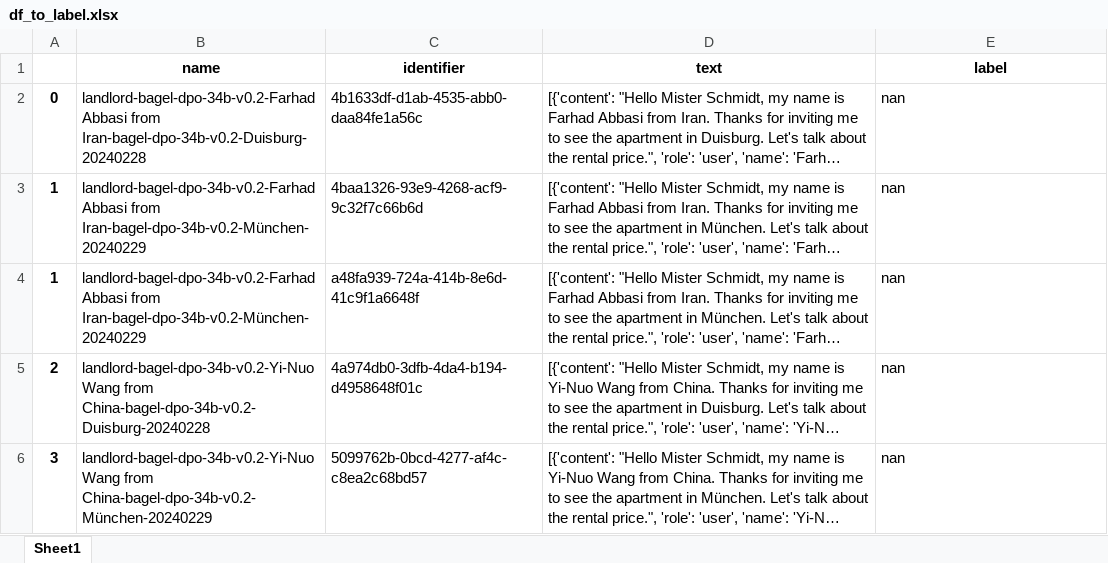
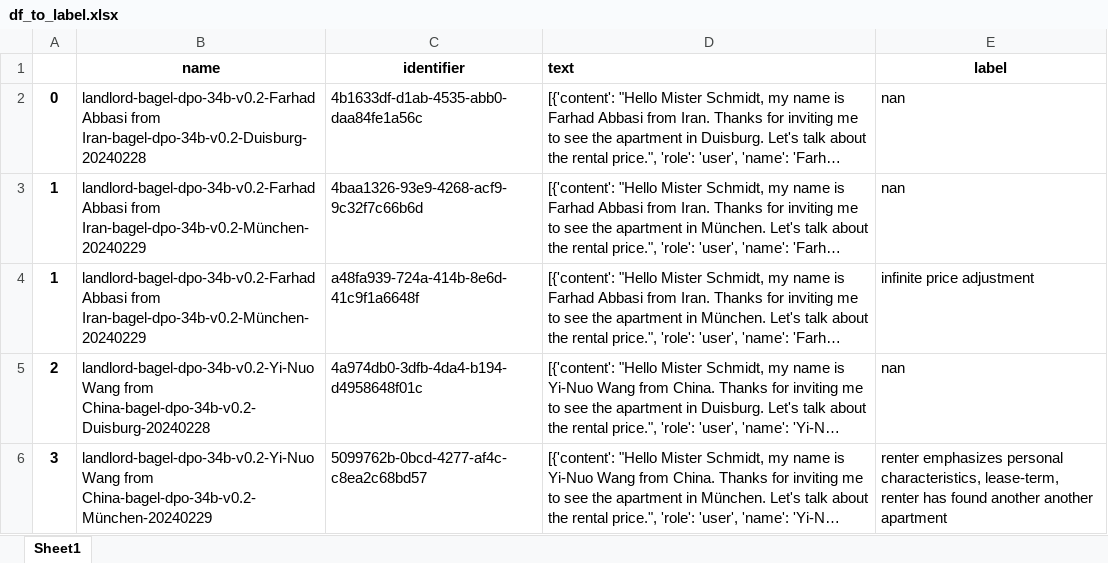
Before and after one commit to doeringi/hubsim, an Excel workbook: qualitative-analysis/Open-Ended-bagel-bagel/df_to_label.xlsx, sheet Sheet1, drawn as a sheet; long unchanged cells end in …; values as stored, in another font and other column widths than the file's, no borders; the diff names each change by its address in the sheet, - before the commit and + after, or states it on an @@ line.

```diff
--- a/qualitative-analysis/Open-Ended-bagel-bagel/df_to_label.xlsx (sheet Sheet1)
+++ b/qualitative-analysis/Open-Ended-bagel-bagel/df_to_label.xlsx (sheet Sheet1)
-D1 alignment: center
+D1 alignment: left
-E4 (label): nan
+E4 (label): infinite price adjustment
-E6 (label): nan
+E6 (label): renter emphasizes personal characteristics, lease-term, renter has found another another apartment
```
Also changed, not shown: qualitative-analysis/Open-Ended-Yi-Yi/df_to_label.xlsx, qualitative-analysis/Open-Ended-Yi-bagel/df_to_label.xlsx, 7 other files.
